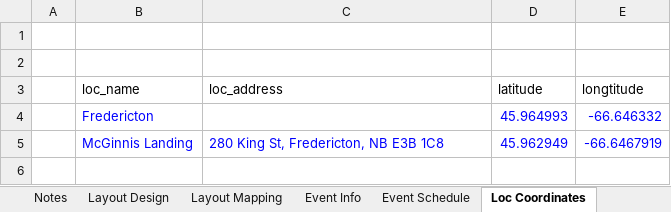
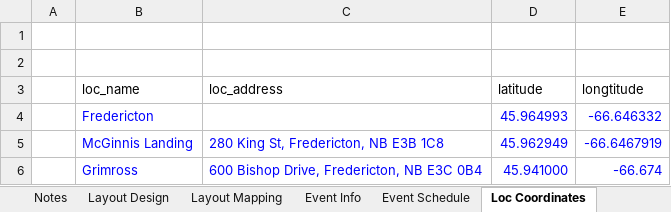
Before and after one commit to x2007tro/DSPEastHome, an Excel workbook: input/event.xlsx, sheet Loc Coordinates, drawn as a sheet; values as stored, in another font and other column widths than the file's, no borders; the diff names each change by its address in the sheet, - before the commit and + after, or states it on an @@ line.

```diff
--- a/input/event.xlsx (sheet Loc Coordinates)
+++ b/input/event.xlsx (sheet Loc Coordinates)
+row 6:  | Grimross | 600 Bishop Drive, Fredericton, NB E3C 0B4 | 45.941000 | -66.674
```
Also changed, not shown: sheet Event Info, sheet Event Schedule, 8 other files.
